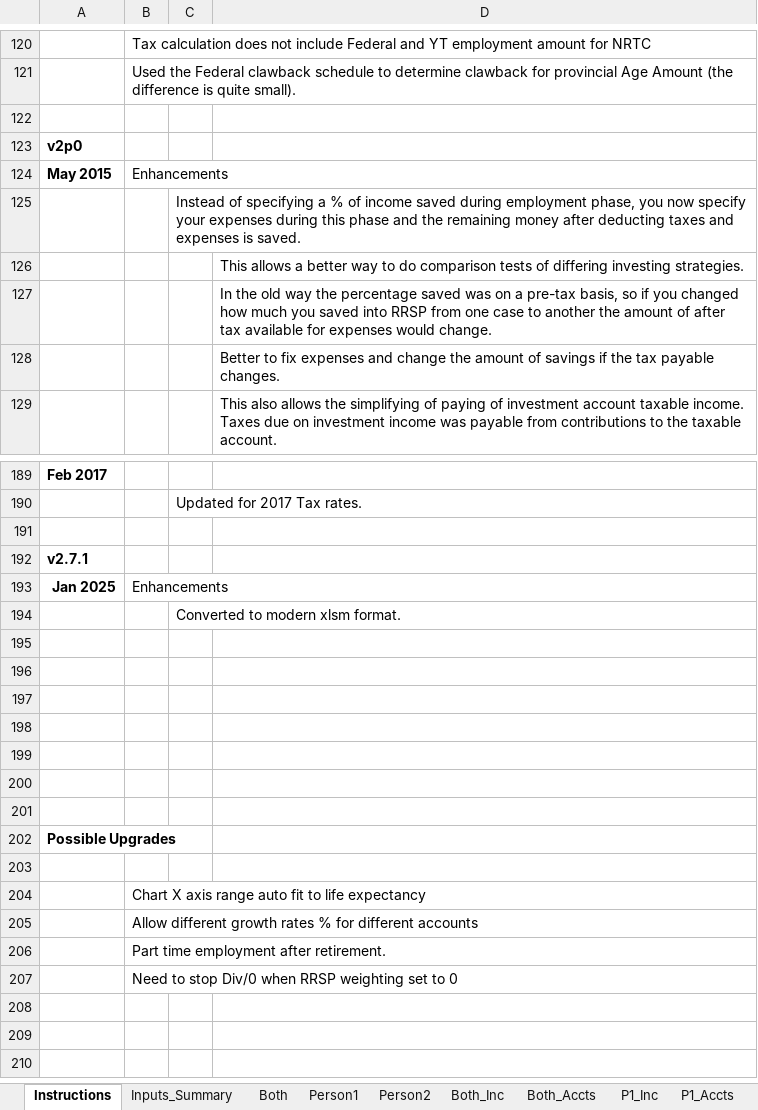
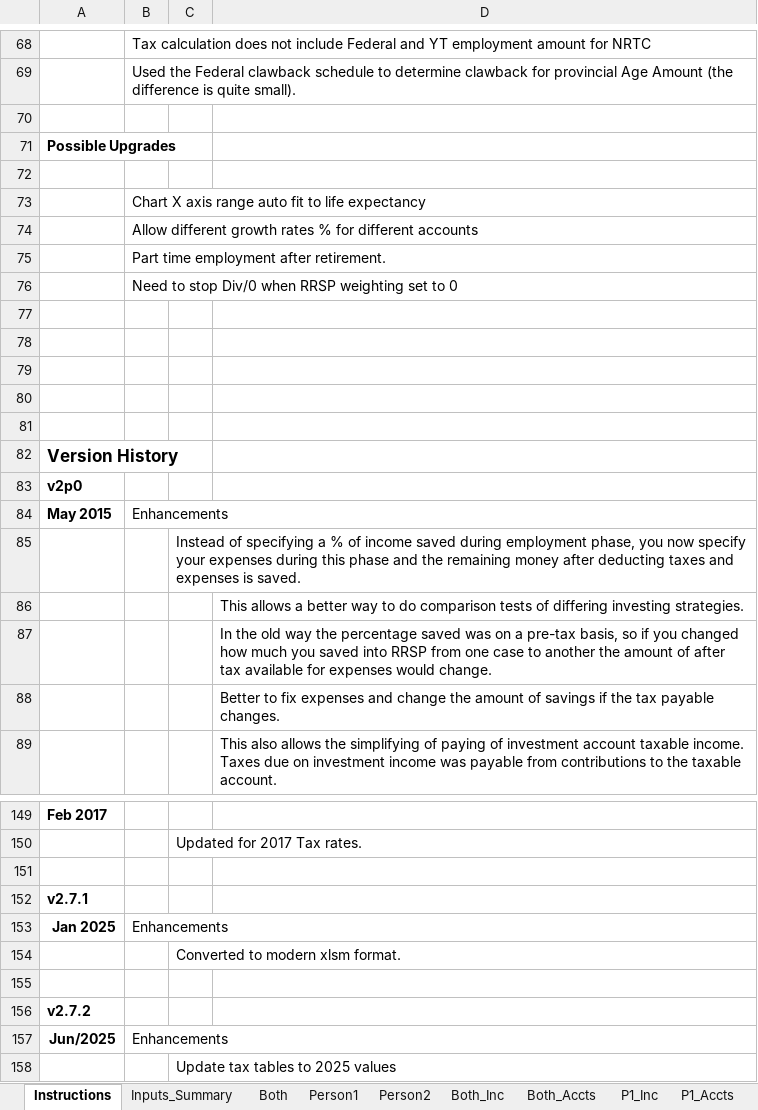
Before and after one commit to stephencmorton/retirement-planning-spreadsheet-cad, an Excel workbook: Retirement-Forecaster.xlsm, sheet Instructions, drawn as a sheet; only a part is shown, gaps mark what is left out; values as stored, in another font and other column widths than the file's, no borders; removed rows and columns are numbered as before the commit, all else as after; the diff covers the shown part only; the diff names each change by its address in the sheet, - before the commit and + after, or states it on an @@ line.

Commit message:
Updated tax rates (and everything else) for 2025.
Tax rates and LIF/RRIF/TFSA/RRSP/Age Amounts/etc.

```diff
--- a/Retirement-Forecaster.xlsm (sheet Instructions)
+++ b/Retirement-Forecaster.xlsm (sheet Instructions)
+row 71: Possible Upgrades
+row 72: (empty)
@@ row 204 moved to row 73: Chart X axis range auto fit to life expe… @@
@@ row 205 moved to row 74: Allow different growth rates % for diffe… @@
@@ row 206 moved to row 75: Part time employment after retirement. @@
@@ row 207 moved to row 76: Need to stop Div/0 when RRSP weighting s… @@
+row 77: (empty)
+row 78: (empty)
+row 79: (empty)
+row 80: (empty)
+row 81: (empty)
+row 82: Version History
-row 196: (empty)
-row 197: (empty)
-row 198: (empty)
-row 199: (empty)
-row 200: (empty)
-row 201: (empty)
-A156: Possible Upgrades
+A156: v2.7.2
-row 157: (empty)
+row 157: Jun/2025 | Enhancements
+row 158:  |  | Update tax tables to 2025 values
```
Also changed, not shown: 52 removed rows, 4 edited cells and cell formats elsewhere in this sheet, sheet Person1, sheet Person2, sheet Both, sheet Inputs_Summary, charts or pictures, 2 other files.
